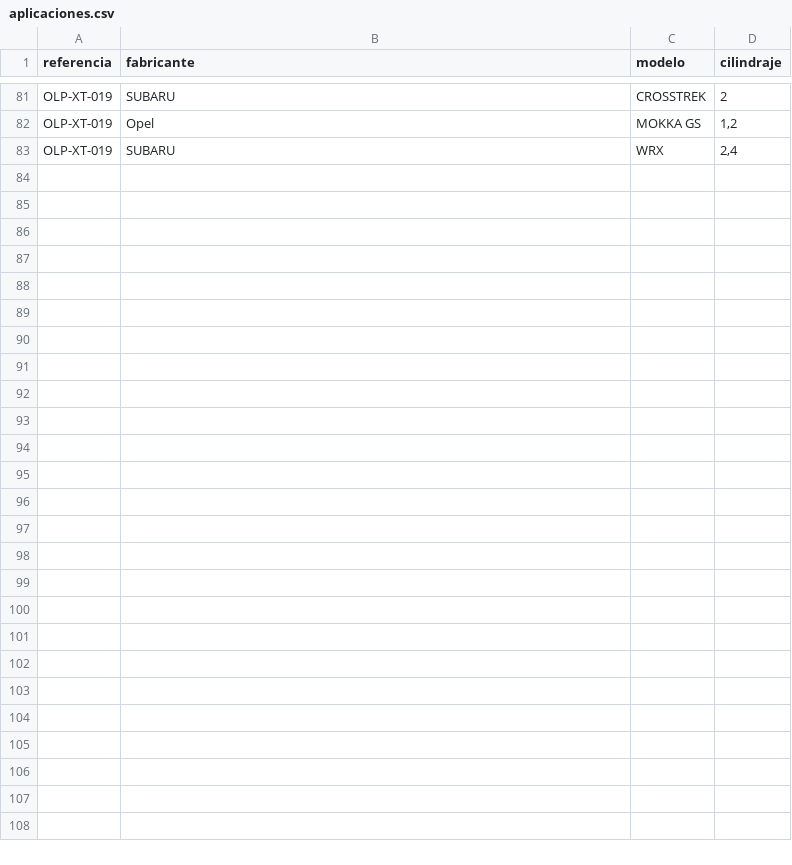
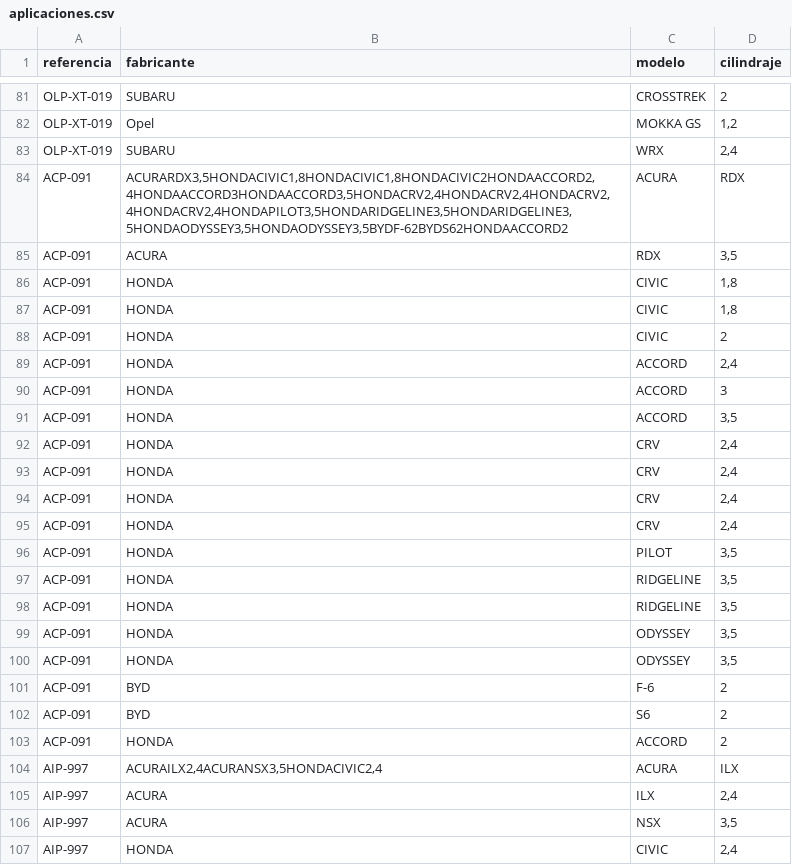
Before and after one commit to mimoralesga/premium_filters_scrapper, a CSV file: aplicaciones.csv, drawn as a sheet; only a part is shown, gaps mark what is left out; the diff names each change by its address in the sheet, - before the commit and + after, or states it on an @@ line.

```diff
--- a/aplicaciones.csv
+++ b/aplicaciones.csv
+row 84: ACP-091 | ACURARDX3,5HONDACIVIC1,8HONDACIVIC1,8HONDACIVIC2HONDAACCORD2,4HONDAACCORD3HONDAACCORD3,5HONDACRV2,4HONDACRV2,4HONDACRV2,4HONDACRV2,4HONDAPILOT3,5HONDARIDGELINE3,5HONDARIDGELINE3,5HONDAODYSSEY3,5HONDAODYSSEY3,5BYDF-62BYDS62HONDAACCORD2 | ACURA | RDX
+row 85: ACP-091 | ACURA | RDX | 3,5
+row 86: ACP-091 | HONDA | CIVIC | 1,8
+row 87: ACP-091 | HONDA | CIVIC | 1,8
+row 88: ACP-091 | HONDA | CIVIC | 2
+row 89: ACP-091 | HONDA | ACCORD | 2,4
+row 90: ACP-091 | HONDA | ACCORD | 3
+row 91: ACP-091 | HONDA | ACCORD | 3,5
+row 92: ACP-091 | HONDA | CRV | 2,4
+row 93: ACP-091 | HONDA | CRV | 2,4
+row 94: ACP-091 | HONDA | CRV | 2,4
+row 95: ACP-091 | HONDA | CRV | 2,4
+row 96: ACP-091 | HONDA | PILOT | 3,5
+row 97: ACP-091 | HONDA | RIDGELINE | 3,5
+row 98: ACP-091 | HONDA | RIDGELINE | 3,5
+row 99: ACP-091 | HONDA | ODYSSEY | 3,5
+row 100: ACP-091 | HONDA | ODYSSEY | 3,5
+row 101: ACP-091 | BYD | F-6 | 2
+row 102: ACP-091 | BYD | S6 | 2
+row 103: ACP-091 | HONDA | ACCORD | 2
+row 104: AIP-997 | ACURAILX2,4ACURANSX3,5HONDACIVIC2,4 | ACURA | ILX
+row 105: AIP-997 | ACURA | ILX | 2,4
+row 106: AIP-997 | ACURA | NSX | 3,5
+row 107: AIP-997 | HONDA | CIVIC | 2,4
```
Also changed, not shown: equivalencias.csv, filtros_por_vehiculo.csv, 2 other files.
